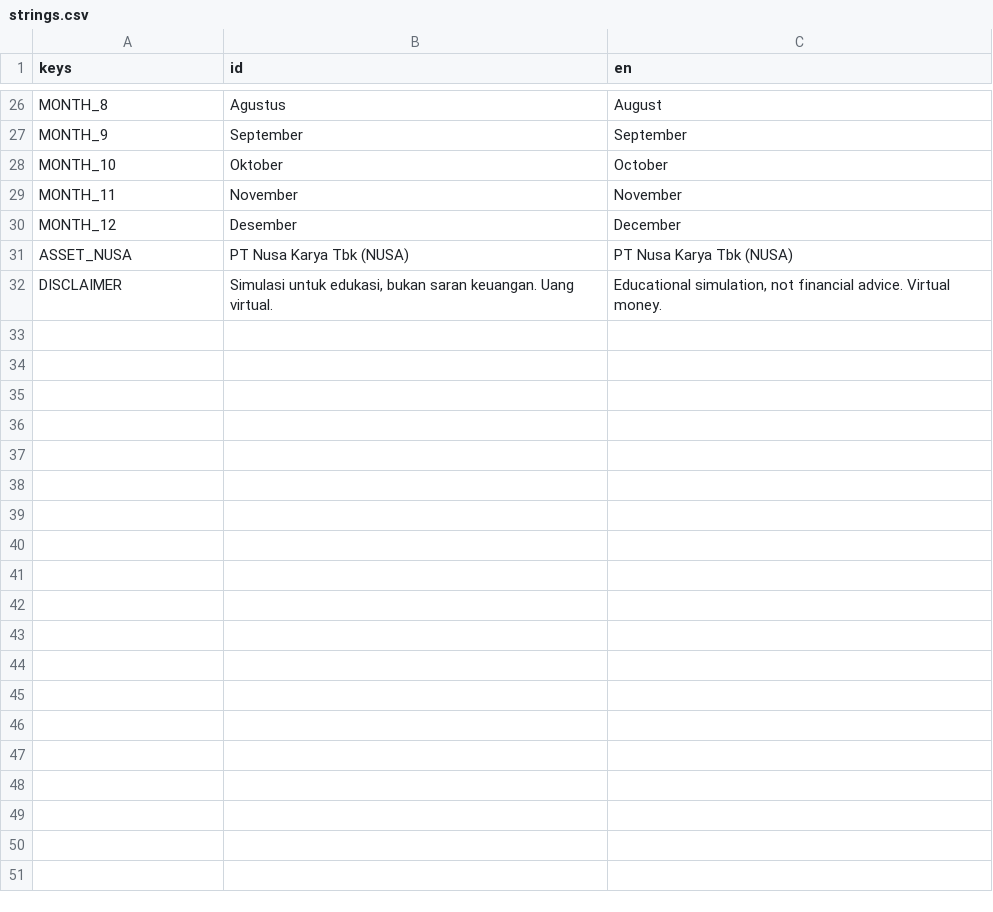
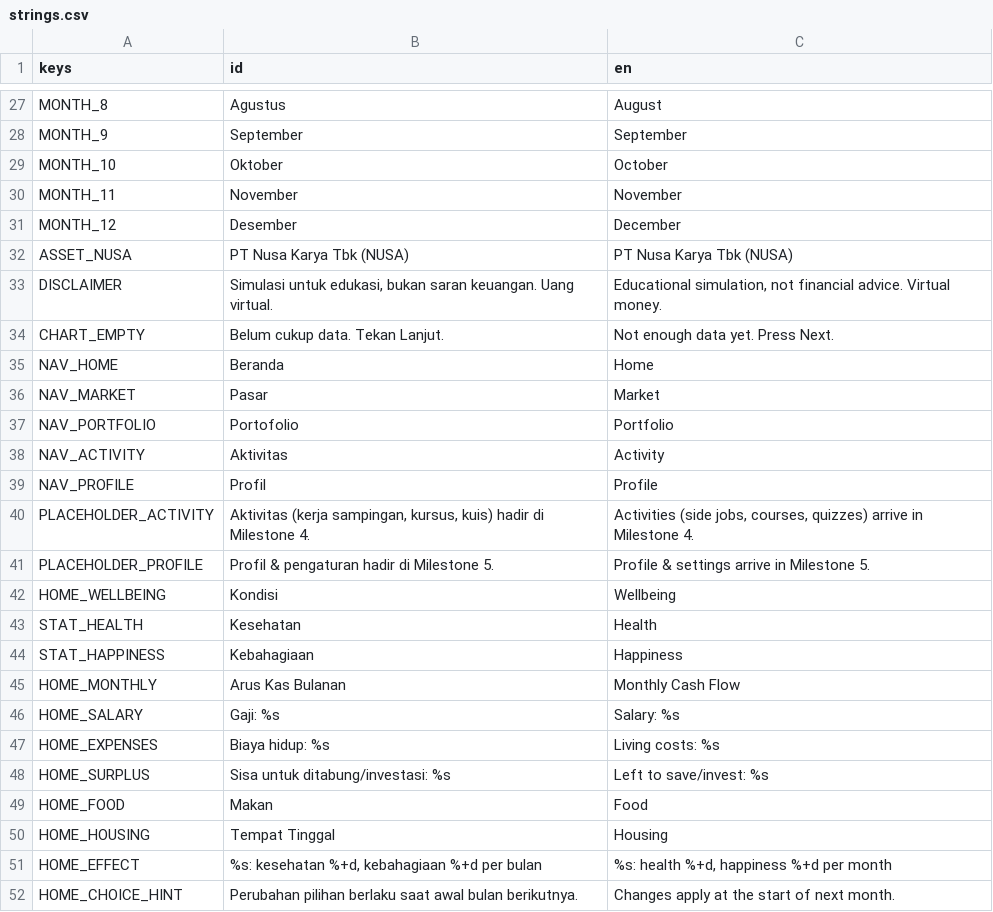
Before and after one commit to FachruDev/CuanQuest, a CSV file: localization/strings.csv, drawn as a sheet; only a part is shown, gaps mark what is left out; the diff covers the shown part only.

Commit message:
feat: Add signed currency formatting and enhance UI screens
- Implemented `signed_rupiah` function for consistent currency display with positive and negative signs.
- Refactored main UI logic in `main.gd` to streamline navigation and screen management.
- Created new screens for home, market, portfolio, and placeholder with appropriate UI elements.
- Introduced `DataLoader` class for JSON data handling and integrated economy settings.
- Enhanced `month_report` functionality to display monthly summaries in a structured format.
- Updated theme resources for improved UI aesthetics and consistency.
- Added new popup for monthly summaries to provide feedback after advancing months.
- Implemented logic for managing food and housing options in the home screen.
- Improved portfolio screen to summarize investments and holdings effectively.

```diff
--- a/localization/strings.csv
+++ b/localization/strings.csv
@@ -32 +33,20 @@ ASSET_NUSA,PT Nusa Karya Tbk (NUSA),PT Nusa Karya Tbk (NUSA)
 DISCLAIMER,"Simulasi untuk edukasi, bukan saran keuangan. Uang virtual.","Educational simulation, not financial advice. Virtual money."
+CHART_EMPTY,Belum cukup data. Tekan Lanjut.,Not enough data yet. Press Next.
+NAV_HOME,Beranda,Home
+NAV_MARKET,Pasar,Market
+NAV_PORTFOLIO,Portofolio,Portfolio
+NAV_ACTIVITY,Aktivitas,Activity
+NAV_PROFILE,Profil,Profile
+PLACEHOLDER_ACTIVITY,"Aktivitas (kerja sampingan, kursus, kuis) hadir di Milestone 4.","Activities (side jobs, courses, quizzes) arrive in Milestone 4."
+PLACEHOLDER_PROFILE,"Profil & pengaturan hadir di Milestone 5.","Profile & settings arrive in Milestone 5."
+HOME_WELLBEING,Kondisi,Wellbeing
+STAT_HEALTH,Kesehatan,Health
+STAT_HAPPINESS,Kebahagiaan,Happiness
+HOME_MONTHLY,Arus Kas Bulanan,Monthly Cash Flow
+HOME_SALARY,Gaji: %s,Salary: %s
+HOME_EXPENSES,Biaya hidup: %s,Living costs: %s
+HOME_SURPLUS,Sisa untuk ditabung/investasi: %s,Left to save/invest: %s
+HOME_FOOD,Makan,Food
+HOME_HOUSING,Tempat Tinggal,Housing
+HOME_EFFECT,"%s: kesehatan %+d, kebahagiaan %+d per bulan","%s: health %+d, happiness %+d per month"
+HOME_CHOICE_HINT,Perubahan pilihan berlaku saat awal bulan berikutnya.,Changes apply at the start of next month.
```
Also changed, not shown: 28 added rows elsewhere in this file, 29 other files.
